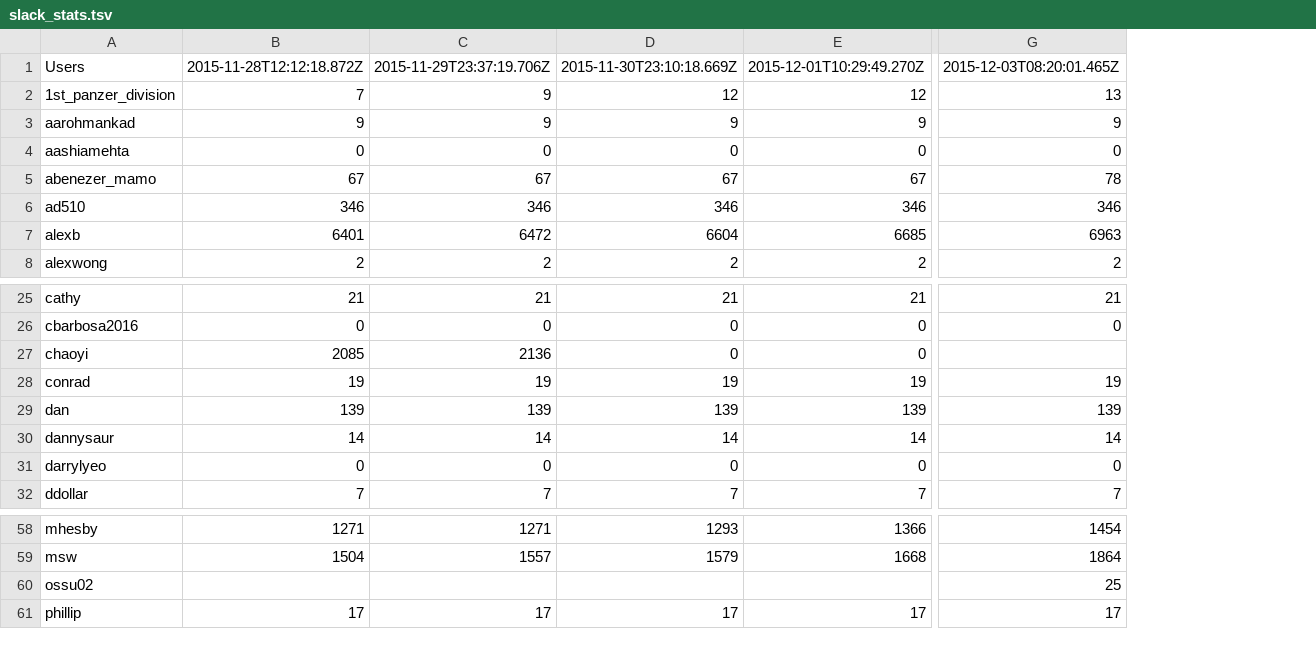
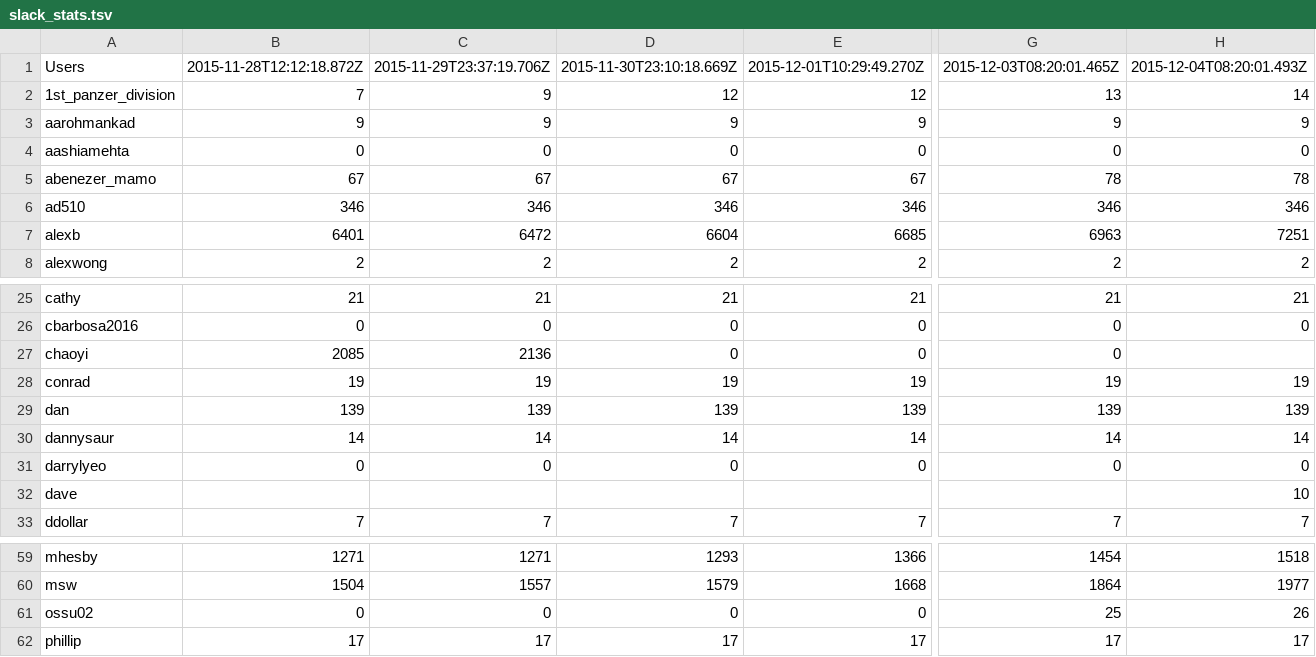
Before and after one commit to hackclub/metrics, a TSV file: slack_stats.tsv, drawn as a sheet; only a part is shown, gaps mark what is left out; addresses are those after the commit; rows hold the shown columns only; the diff covers the shown part only; the diff names each change by its address in the sheet, - before the commit and + after, or states it on an @@ line.

Commit message:
Add latest Slack stats

```diff
--- a/slack_stats.tsv
+++ b/slack_stats.tsv
+column H, rows 1-8: 2015-12-04T08:20:01.493Z | 14 | 9 | 0 | 78 | 346 | 7251 | 2; rows 25-31: 21 | 0 |  | 19 | 139 | 14 | 0; row 33: 7; rows 59-62: 1518 | 1977 | 26 | 17
-G27: (empty)
+G27: 0
+row 32: dave |  |  |  |  |  | 10
-B61: (empty)
+B61: 0
-C61: (empty)
+C61: 0
-D61: (empty)
+D61: 0
-E61: (empty)
+E61: 0
```
Also changed, not shown: 1 edited cell elsewhere in this file.
